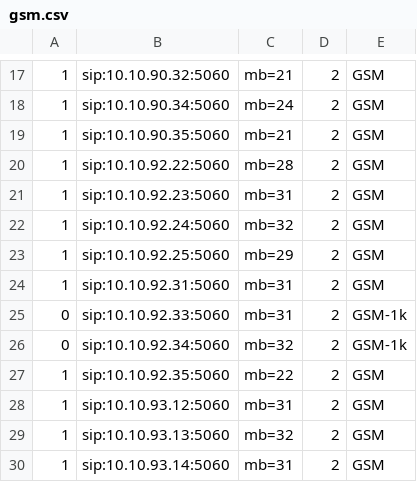
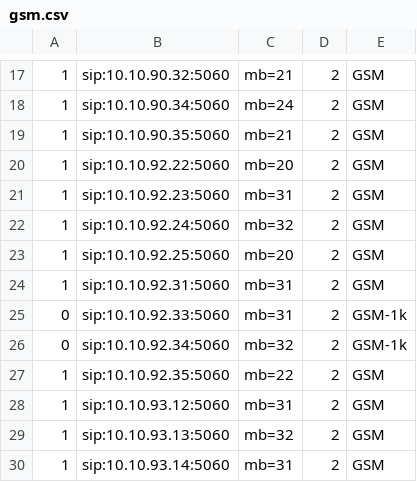
Before and after one commit to devops-itcs/CONFIG-CHANNEL-MB-NP, a CSV file: gsm.csv, drawn as a sheet; only a part is shown, gaps mark what is left out.

Commit message:
Update gsm.csv

```diff
--- a/gsm.csv
+++ b/gsm.csv
@@ -19,6 +19,6 @@
 1,sip:10.10.90.35:5060,mb=21,2,GSM
-1,sip:10.10.92.22:5060,mb=28,2,GSM
+1,sip:10.10.92.22:5060,mb=20,2,GSM
 1,sip:10.10.92.23:5060,mb=31,2,GSM
 1,sip:10.10.92.24:5060,mb=32,2,GSM
-1,sip:10.10.92.25:5060,mb=29,2,GSM
+1,sip:10.10.92.25:5060,mb=20,2,GSM
 1,sip:10.10.92.31:5060,mb=31,2,GSM
```
